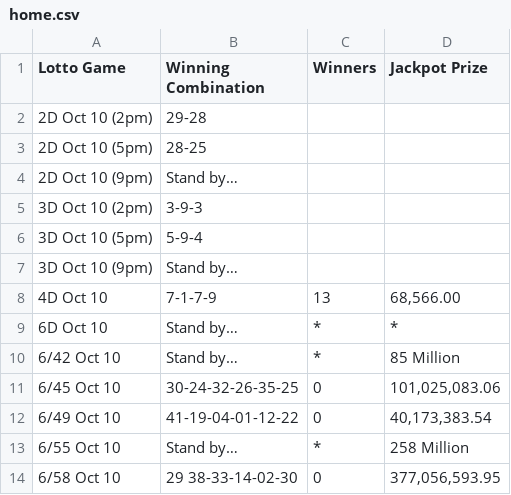
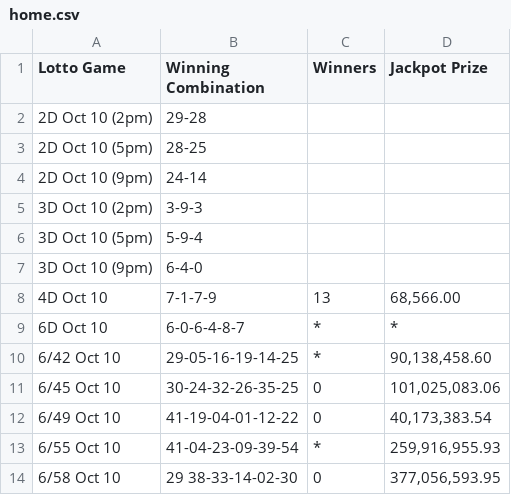
Before and after one commit to swertres/swertres.github.io, a CSV file: data/home.csv, drawn as a sheet.

```diff
--- a/data/home.csv
+++ b/data/home.csv
@@ -3,12 +3,12 @@ Lotto Game,Winning Combination,Winners,Jackpot Prize
 2D Oct 10 (5pm),28-25,,
-2D Oct 10 (9pm),Stand by…,,
+2D Oct 10 (9pm),24-14,,
 3D Oct 10 (2pm),3-9-3,,
 3D Oct 10 (5pm),5-9-4,,
-3D Oct 10 (9pm),Stand by…,,
+3D Oct 10 (9pm),6-4-0,,
 4D Oct 10,7-1-7-9,13,"68,566.00"
-6D Oct 10,Stand by…,*,*
-6/42 Oct 10,Stand by…,*,85 Million
+6D Oct 10,6-0-6-4-8-7,*,*
+6/42 Oct 10,29-05-16-19-14-25,*,"90,138,458.60"
 6/45 Oct 10,30-24-32-26-35-25,0,"101,025,083.06"
 6/49 Oct 10,41-19-04-01-12-22,0,"40,173,383.54"
-6/55 Oct 10,Stand by…,*,258 Million
+6/55 Oct 10,41-04-23-09-39-54,*,"259,916,955.93"
 6/58 Oct 10,29 38-33-14-02-30,0,"377,056,593.95"
```
Also changed, not shown: data/oct-10-2026.csv.
